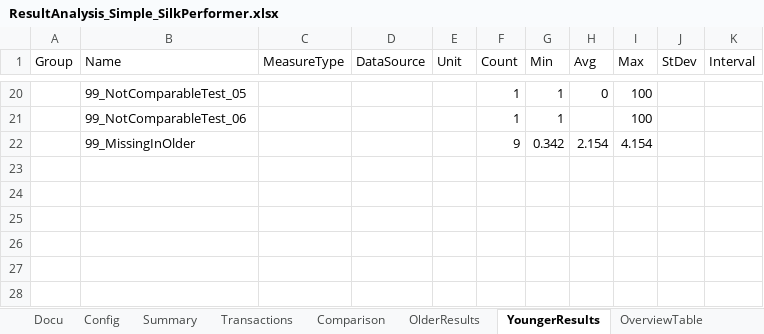
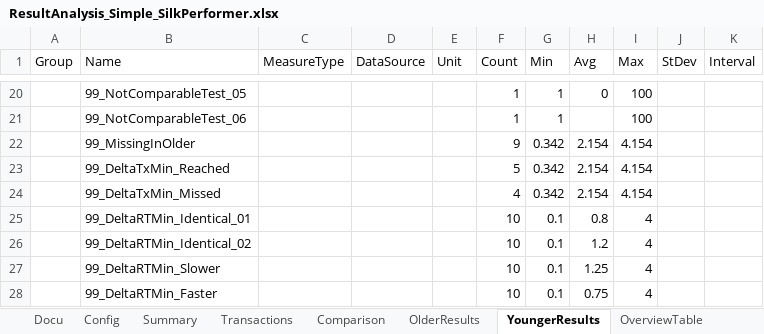
Before and after one commit to xresch/PENG_Toolbox, an Excel workbook: Excel/ResultAnalysis_Simple_SilkPerformer.xlsx, sheet YoungerResults, drawn as a sheet; only a part is shown, gaps mark what is left out; values as stored, in another font and other column widths than the file's, no borders; the diff names each change by its address in the sheet, - before the commit and + after, or states it on an @@ line.

Commit message:
added absolute delta config

```diff
--- a/Excel/ResultAnalysis_Simple_SilkPerformer.xlsx (sheet YoungerResults)
+++ b/Excel/ResultAnalysis_Simple_SilkPerformer.xlsx (sheet YoungerResults)
+row 23:  | 99_DeltaTxMin_Reached |  |  |  | 5 | 0.342 | 2.154 | 4.154
+row 24:  | 99_DeltaTxMin_Missed |  |  |  | 4 | 0.342 | 2.154 | 4.154
+row 25:  | 99_DeltaRTMin_Identical_01 |  |  |  | 10 | 0.1 | 0.8 | 4
+row 26:  | 99_DeltaRTMin_Identical_02 |  |  |  | 10 | 0.1 | 1.2 | 4
+row 27:  | 99_DeltaRTMin_Slower |  |  |  | 10 | 0.1 | 1.25 | 4
+row 28:  | 99_DeltaRTMin_Faster |  |  |  | 10 | 0.1 | 0.75 | 4
```
Also changed, not shown: sheet Comparison, sheet Transactions, sheet OlderResults, sheet OverviewTable, sheet Config, sheet Summary, 1 more sheet, formulas that keep their value, hidden cells.
